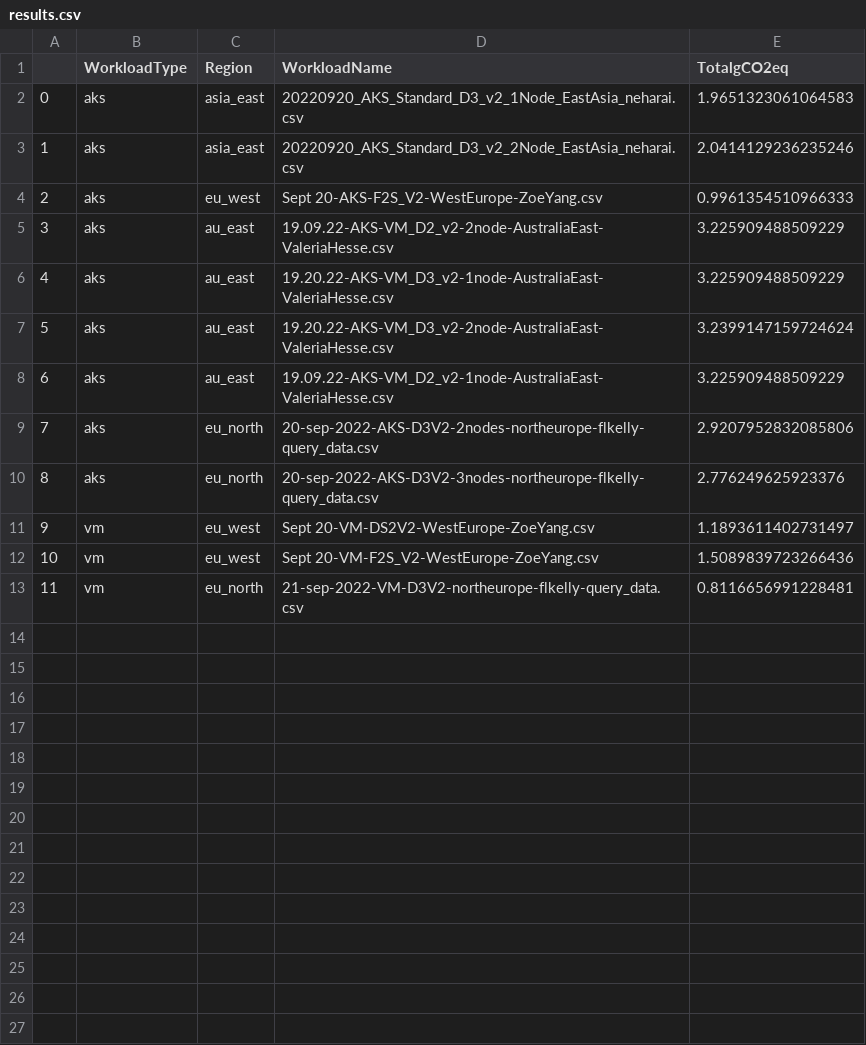
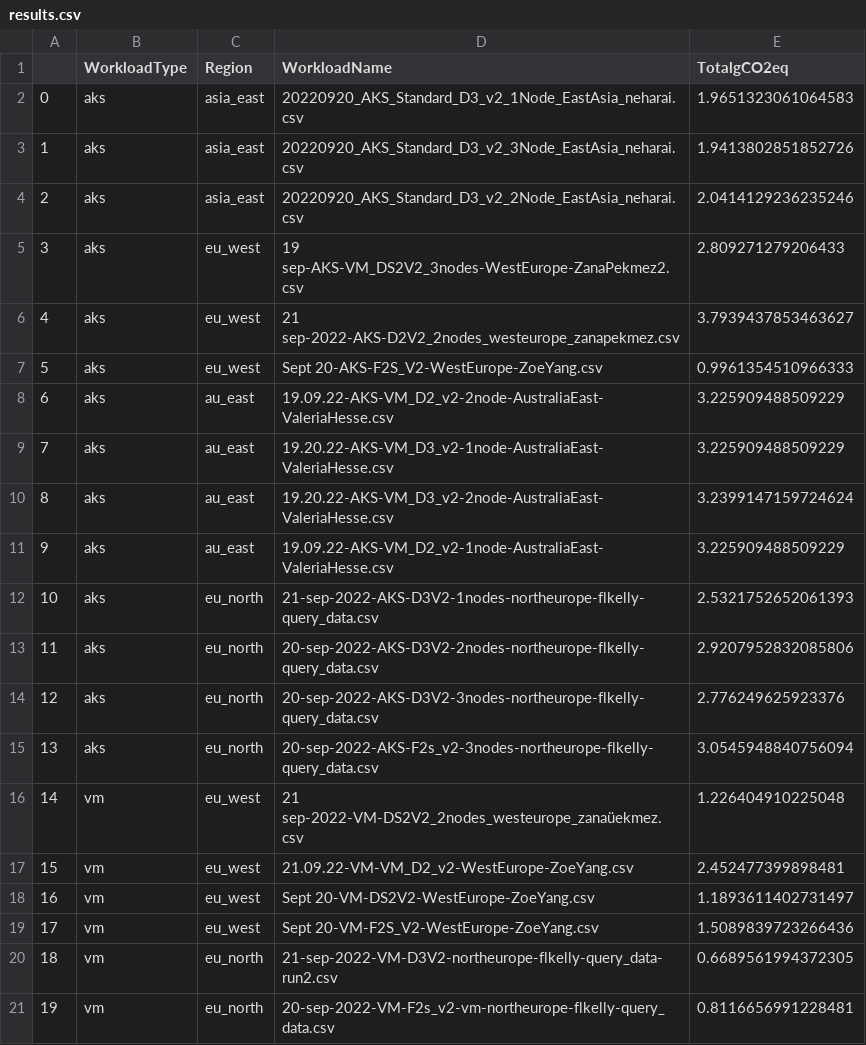
Before and after one commit to justinbarias/azcarbonfootprintestimator, a CSV file: eval_output/results.csv, drawn as a sheet; addresses are those after the commit; the diff names each change by its address in the sheet, - before the commit and + after, or states it on an @@ line.

Commit message:
Add more columns for cloudfit output Update for more test results

```diff
--- a/eval_output/results.csv
+++ b/eval_output/results.csv
+row 3: 1 | aks | asia_east | 20220920_AKS_Standard_D3_v2_3Node_EastAsia_neharai.csv | 1.9413802851852726
@@ column A renumbered from row 4 down @@
+row 5: 3 | aks | eu_west | 19 sep-AKS-VM_DS2V2_3nodes-WestEurope-ZanaPekmez2.csv | 2.809271279206433
+row 6: 4 | aks | eu_west | 21 sep-2022-AKS-D2V2_2nodes_westeurope_zanapekmez.csv | 3.7939437853463627
+row 12: 10 | aks | eu_north | 21-sep-2022-AKS-D3V2-1nodes-northeurope-flkelly-query_data.csv | 2.5321752652061393
+row 15: 13 | aks | eu_north | 20-sep-2022-AKS-F2s_v2-3nodes-northeurope-flkelly-query_data.csv | 3.0545948840756094
+row 16: 14 | vm | eu_west | 21 sep-2022-VM-DS2V2_2nodes_westeurope_zanaüekmez.csv | 1.226404910225048
+row 17: 15 | vm | eu_west | 21.09.22-VM-VM_D2_v2-WestEurope-ZoeYang.csv | 2.452477399898481
+row 20: 18 | vm | eu_north | 21-sep-2022-VM-D3V2-northeurope-flkelly-query_data-run2.csv | 0.6689561994372305
-D21 (WorkloadName): 21-sep-2022-VM-D3V2-northeurope-flkelly-query_data.csv
+D21 (WorkloadName): 20-sep-2022-VM-F2s_v2-vm-northeurope-flkelly-query_data.csv
```
Also changed, not shown: 8 other files.
